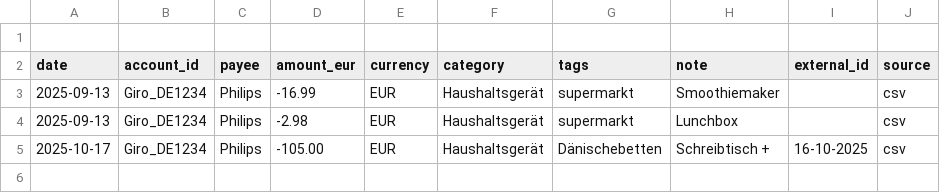
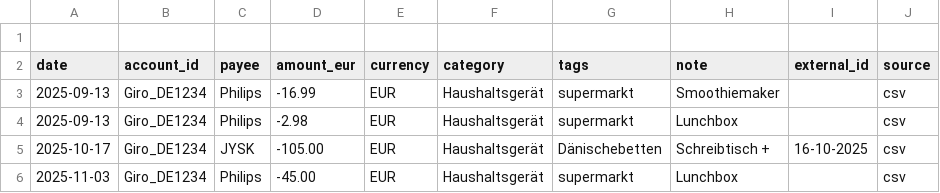
Before and after one commit to abdel0909/finanz-agent, a CSV file: data/inbox/haushaltsgeräte.csv, drawn as a sheet.

Commit message:
Update haushaltsgeräte.csv

```diff
--- a/data/inbox/haushaltsgeräte.csv
+++ b/data/inbox/haushaltsgeräte.csv
@@ -4,2 +4,3 @@ date,account_id,payee,amount_eur,currency,category,tags,note,external_id,source
 2025-09-13,Giro_DE1234,Philips,-2.98,EUR,Haushaltsgerät,supermarkt,"Lunchbox",,csv
-2025-10-17,Giro_DE1234,Philips,-105.00,EUR,Haushaltsgerät,Dänischebetten,"Schreibtisch + ",16-10-2025,csv
+2025-10-17,Giro_DE1234,JYSK,-105.00,EUR,Haushaltsgerät,Dänischebetten,"Schreibtisch + ",16-10-2025,csv
+2025-11-03,Giro_DE1234,Philips,-45.00,EUR,Haushaltsgerät,supermarkt,"Lunchbox",,csv
```
